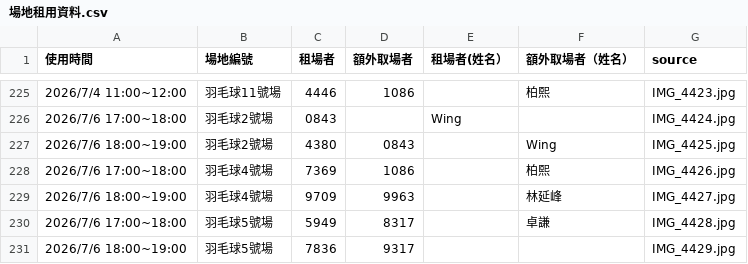
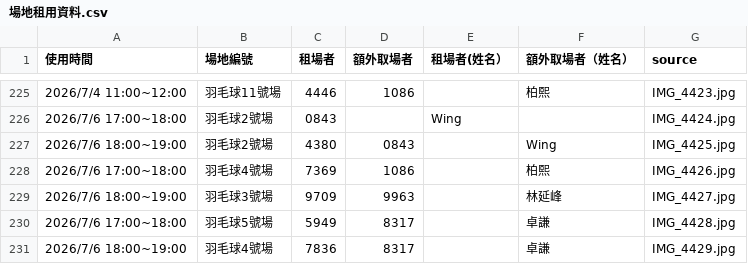
Before and after one commit to adidasracket-Lao/sports-court-booking, a CSV file: 場地租用資料.csv, drawn as a sheet; only a part is shown, gaps mark what is left out.

```diff
--- a/場地租用資料.csv
+++ b/場地租用資料.csv
@@ -228,4 +228,4 @@
 2026/7/6 17:00~18:00,羽毛球4號場,7369,1086,,柏熙,IMG_4426.jpg
-2026/7/6 18:00~19:00,羽毛球4號場,9709,9963,,林延峰,IMG_4427.jpg
+2026/7/6 18:00~19:00,羽毛球3號場,9709,9963,,林延峰,IMG_4427.jpg
 2026/7/6 17:00~18:00,羽毛球5號場,5949,8317,,卓謙,IMG_4428.jpg
-2026/7/6 18:00~19:00,羽毛球5號場,7836,9317,,,IMG_4429.jpg
+2026/7/6 18:00~19:00,羽毛球4號場,7836,8317,,卓謙,IMG_4429.jpg
```
Also changed, not shown: 1 other file.
